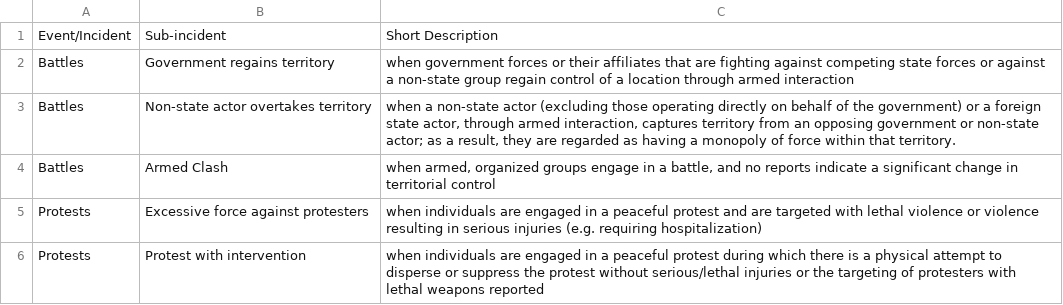
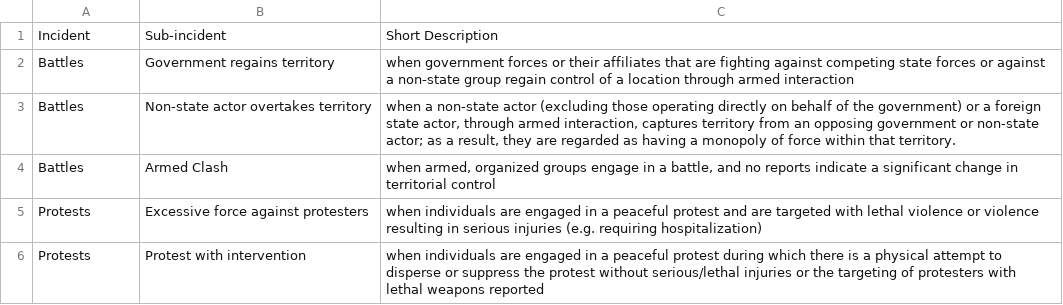
Before and after one commit to Opegraphy/Opegraphy.github.io, a CSV file: conflict.csv, drawn as a sheet; only a part is shown.

Commit message:
Update conflict.csv

```diff
--- a/conflict.csv
+++ b/conflict.csv
@@ -1,2 +1,2 @@
-Event/Incident,Sub-incident,Short Description,,,,
+Incident,Sub-incident,Short Description,,,,
 Battles,Government regains territory,when government forces or their affiliates that are fighting against competing state forces or against a non-state group regain control of a location through armed interaction,,,,
```
